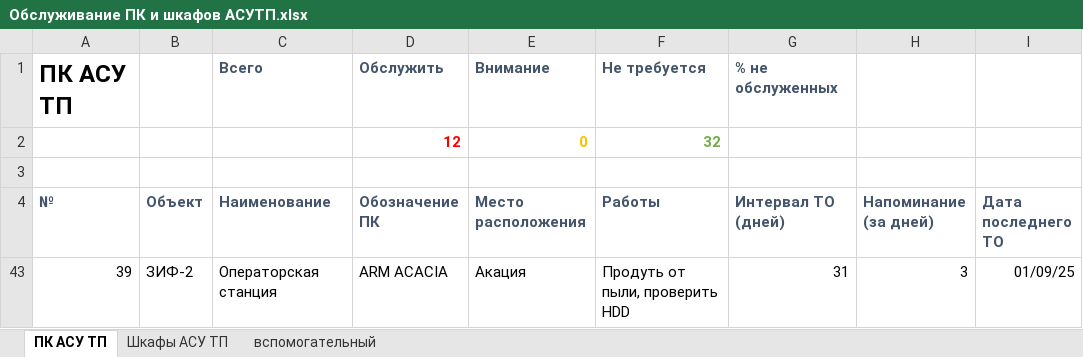
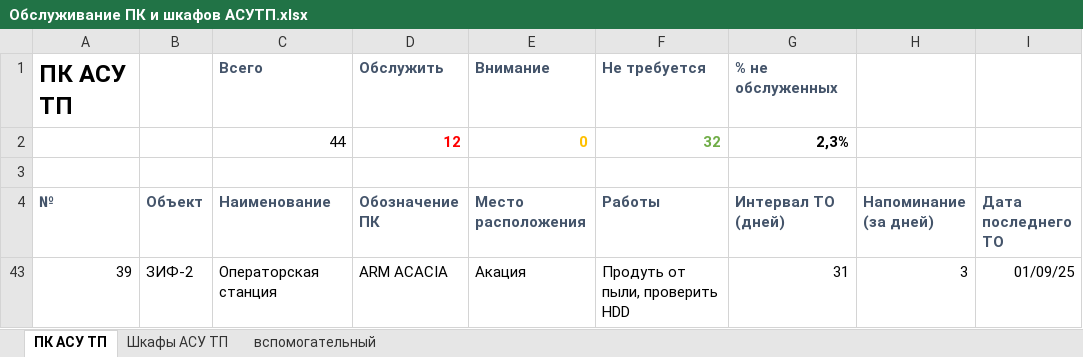
Before and after one commit to SemonoffArt/maintenance_alert, an Excel workbook: Обслуживание ПК и шкафов АСУТП.xlsx, sheet ПК АСУ ТП, drawn as a sheet; only a part is shown; values as stored, in another font and other column widths than the file's, no borders; conditional formats not drawn; the diff names each change by its address in the sheet, - before the commit and + after, or states it on an @@ line.

Commit message:
refactor(excel): simplify formula recalculation to use only xlwings
- Removed fallback support for openpyxl in formula recalculation
- Updated installation instructions to require only xlwings
- Changed recalculate function to rely exclusively on xlwings
- Removed openpyxl import and related code from all modules
- Updated tests to reflect removal of openpyxl checks
- Enhanced error messages to focus on xlwings availability
- Increased program version to 1.3.0 due to breaking change
- Renamed some variables and paths for clarity (e.g., CONFIG_FILE to HISTORY_FILE)
- Maintained backward compatibility by warning if xlwings is missing without fallback

```diff
--- a/Обслуживание ПК и шкафов АСУТП.xlsx (sheet ПК АСУ ТП)
+++ b/Обслуживание ПК и шкафов АСУТП.xlsx (sheet ПК АСУ ТП)
-C2 (Наименование): (empty)
+C2 (Наименование): 44
-G2 (Интервал ТО (дней)): (empty)
+G2 (Интервал ТО (дней)): 2,3%
```
Also changed, not shown: sheet Шкафы АСУ ТП, 4 other files.
